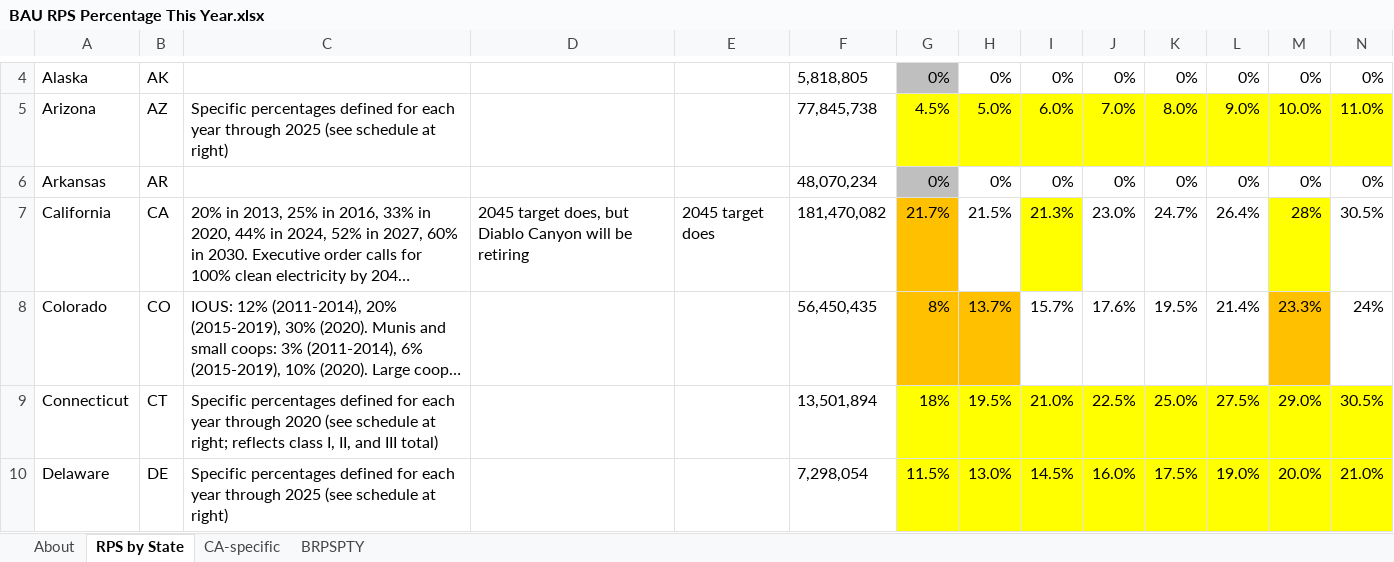
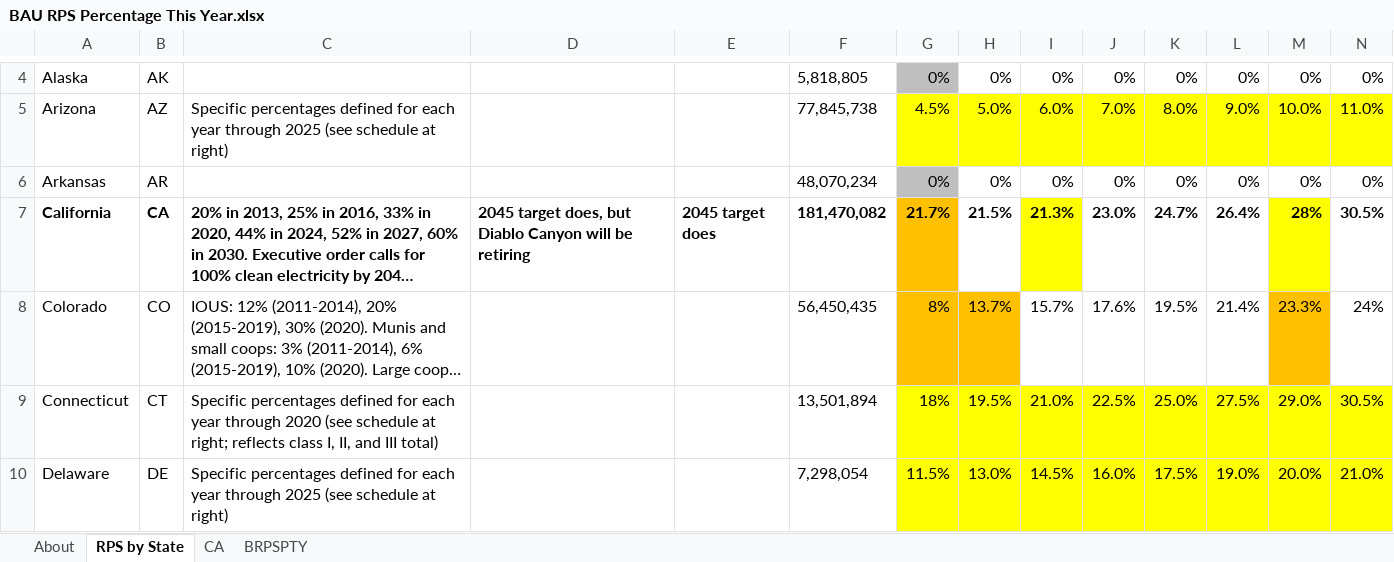
Before and after one commit to EnergyInnovation/eps-california, an Excel workbook: InputData/elec/BRPSPTY/BAU RPS Percentage This Year.xlsx, sheet RPS by State, drawn as a sheet; only a part is shown, gaps mark what is left out; long unchanged cells end in …; values as stored, in another font and other column widths than the file's, no borders; the diff covers the shown part only; the diff names each change by its address in the sheet, - before the commit and + after, or states it on an @@ line.

```diff
--- a/InputData/elec/BRPSPTY/BAU RPS Percentage This Year.xlsx (sheet RPS by State)
+++ b/InputData/elec/BRPSPTY/BAU RPS Percentage This Year.xlsx (sheet RPS by State)
-sheet tab: CA-specific
+sheet tab: CA
-A7:N7 bold: off
+A7:N7 bold: on
```
Also changed, not shown: cell formats elsewhere in this sheet, sheet BRPSPTY, InputData/elec/RQSD/RPS Qualifying Source Definitions.xlsx, 7 other files.
